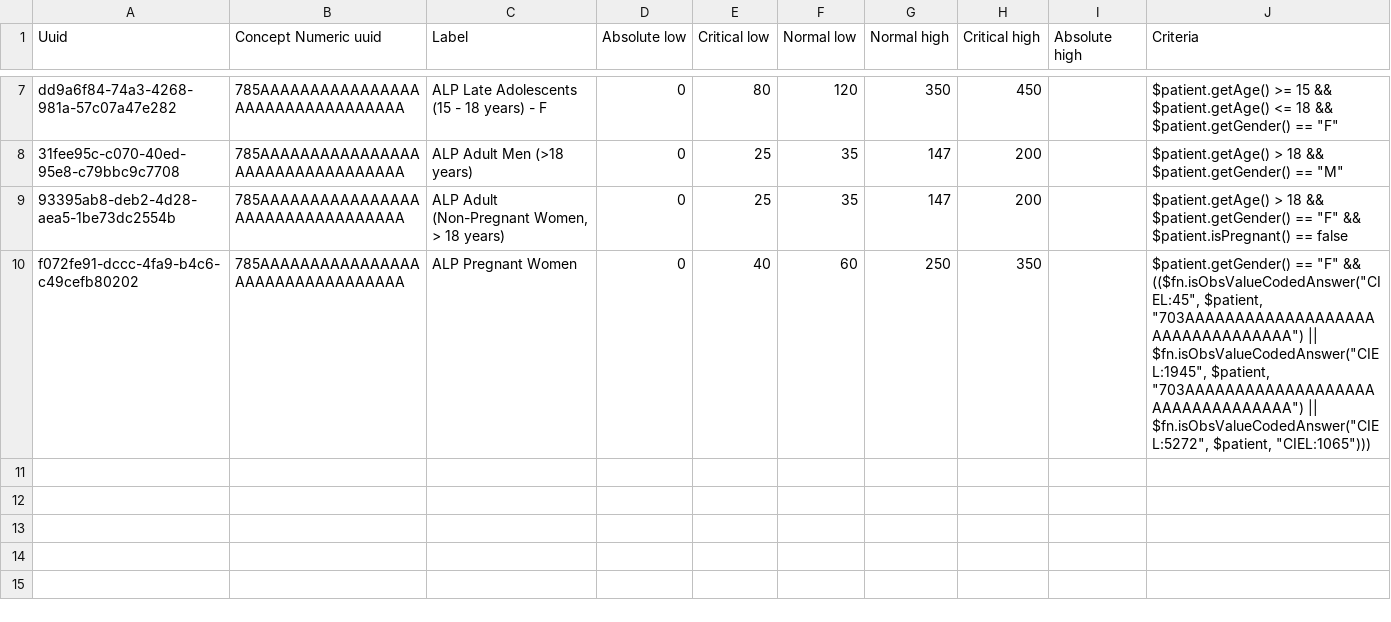
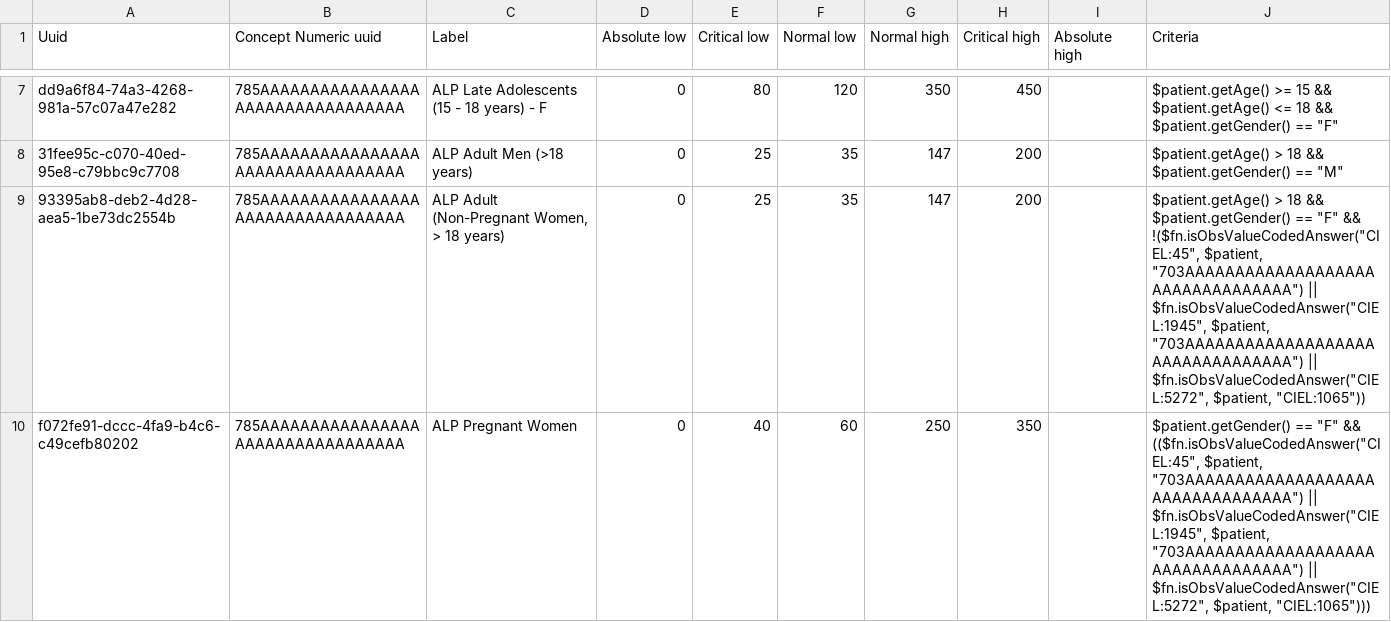
Before and after one commit to openmrs/openmrs-content-referenceapplication-demo, a CSV file: configuration/backend_configuration/conceptreferencerange/alpreferenceranges.csv, drawn as a sheet; only a part is shown, gaps mark what is left out.

Commit message:
Update configuration/backend_configuration/conceptreferencerange/alpreferenceranges.csv
Co-authored-by: dkayiwa <dkayiwa@openmrs.org>

```diff
--- a/configuration/backend_configuration/conceptreferencerange/alpreferenceranges.csv
+++ b/configuration/backend_configuration/conceptreferencerange/alpreferenceranges.csv
@@ -8,3 +8,3 @@ dd9a6f84-74a3-4268-981a-57c07a47e282,785AAAAAAAAAAAAAAAAAAAAAAAAAAAAAAAAA,ALP La
 31fee95c-c070-40ed-95e8-c79bbc9c7708,785AAAAAAAAAAAAAAAAAAAAAAAAAAAAAAAAA,ALP Adult Men (>18 years),0,25,35,147,200,,"$patient.getAge() > 18 && $patient.getGender() == ""M"""
-93395ab8-deb2-4d28-aea5-1be73dc2554b,785AAAAAAAAAAAAAAAAAAAAAAAAAAAAAAAAA,"ALP Adult (Non-Pregnant Women, > 18 years)",0,25,35,147,200,,"$patient.getAge() > 18 && $patient.getGender() == ""F"" && $patient.isPregnant() == false"
+93395ab8-deb2-4d28-aea5-1be73dc2554b,785AAAAAAAAAAAAAAAAAAAAAAAAAAAAAAAAA,"ALP Adult (Non-Pregnant Women, > 18 years)",0,25,35,147,200,,"$patient.getAge() > 18 && $patient.getGender() == ""F"" && !($fn.isObsValueCodedAnswer(""CIEL:45"", $patient, ""703AAAAAAAAAAAAAAAAAAAAAAAAAAAAAAAAA"") || $fn.isObsValueCodedAnswer(""CIEL:1945"", $patient, ""703AAAAAAAAAAAAAAAAAAAAAAAAAAAAAAAAA"") || $fn.isObsValueCodedAnswer(""CIEL:5272"", $patient, ""CIEL:1065""))"
 f072fe91-dccc-4fa9-b4c6-c49cefb80202,785AAAAAAAAAAAAAAAAAAAAAAAAAAAAAAAAA,ALP Pregnant Women,0,40,60,250,350,,"$patient.getGender() == ""F"" && (($fn.isObsValueCodedAnswer(""CIEL:45"", $patient, ""703AAAAAAAAAAAAAAAAAAAAAAAAAAAAAAAAA"") || $fn.isObsValueCodedAnswer(""CIEL:1945"", $patient, ""703AAAAAAAAAAAAAAAAAAAAAAAAAAAAAAAAA"") || $fn.isObsValueCodedAnswer(""CIEL:5272"", $patient, ""CIEL:1065"")))"
```
